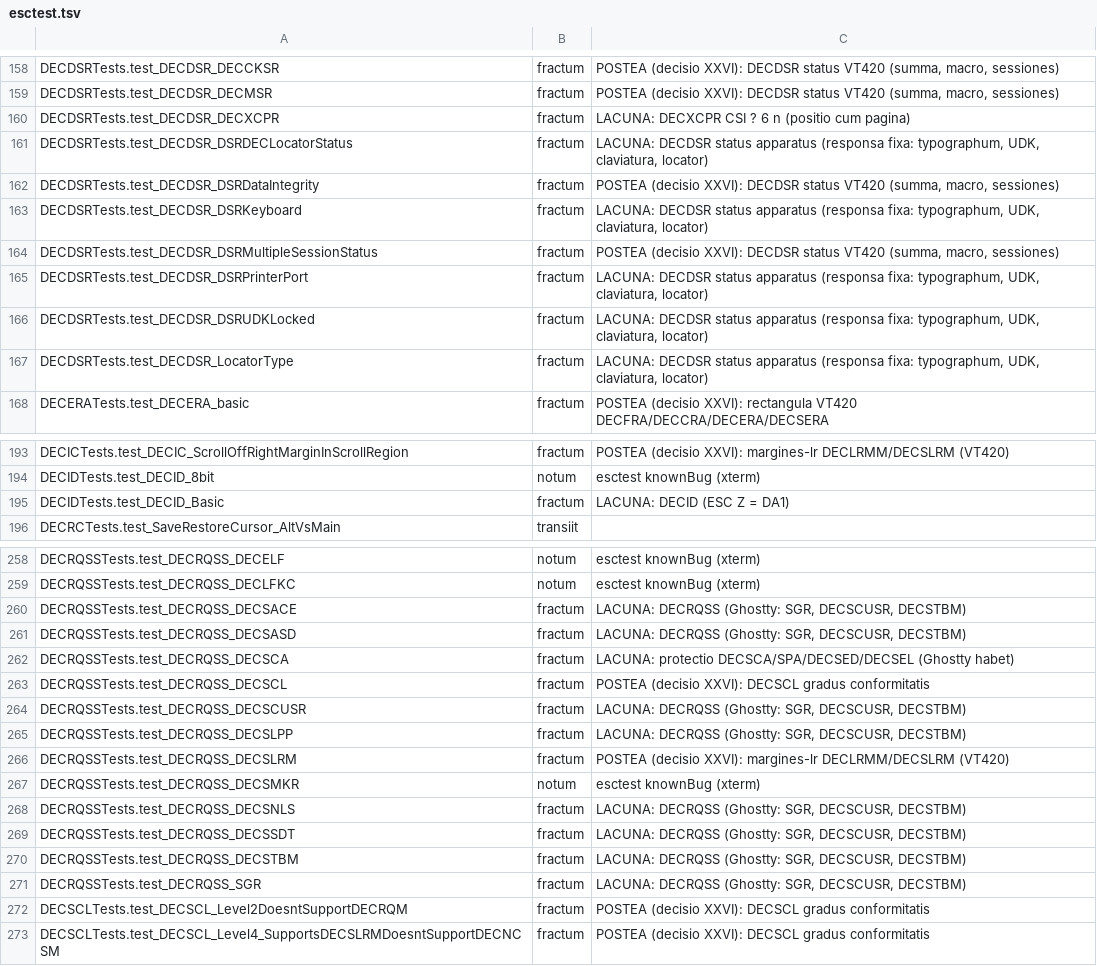
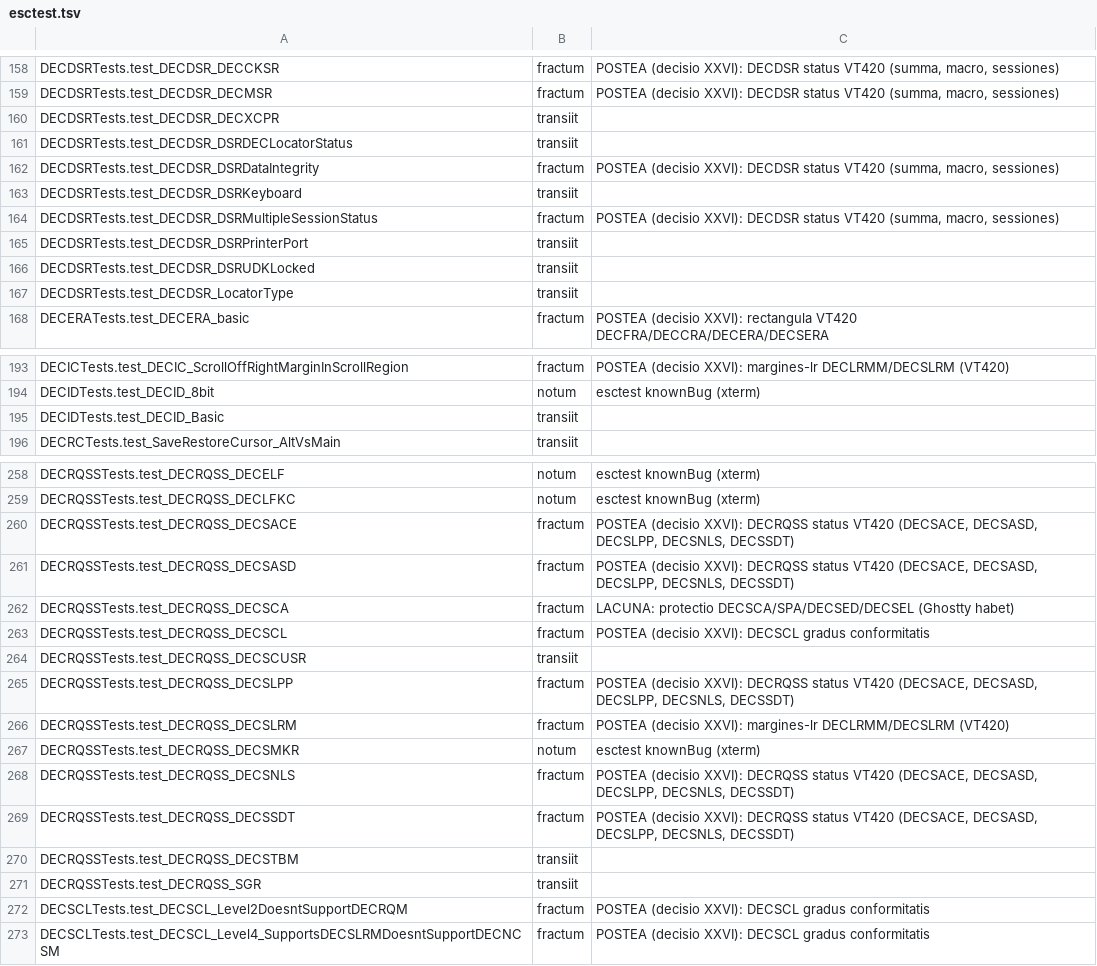
Before and after one commit to farant/rhubarb, a TSV file: probationes/fixa/aemulator/esctest.tsv, drawn as a sheet; only a part is shown, gaps mark what is left out; the diff covers the shown part only.

```diff
--- a/probationes/fixa/aemulator/esctest.tsv
+++ b/probationes/fixa/aemulator/esctest.tsv
@@ -159,10 +159,10 @@ DECDSRTests.test_DECDSR_DECCKSR	fractum	POSTEA (decisio XXVI): DECDSR status VT4
 DECDSRTests.test_DECDSR_DECMSR	fractum	POSTEA (decisio XXVI): DECDSR status VT420 (summa, macro, sessiones)
-DECDSRTests.test_DECDSR_DECXCPR	fractum	LACUNA: DECXCPR CSI ? 6 n (positio cum pagina)
-DECDSRTests.test_DECDSR_DSRDECLocatorStatus	fractum	LACUNA: DECDSR status apparatus (responsa fixa: typographum, UDK, claviatura, locator)
+DECDSRTests.test_DECDSR_DECXCPR	transiit	
+DECDSRTests.test_DECDSR_DSRDECLocatorStatus	transiit	
 DECDSRTests.test_DECDSR_DSRDataIntegrity	fractum	POSTEA (decisio XXVI): DECDSR status VT420 (summa, macro, sessiones)
-DECDSRTests.test_DECDSR_DSRKeyboard	fractum	LACUNA: DECDSR status apparatus (responsa fixa: typographum, UDK, claviatura, locator)
+DECDSRTests.test_DECDSR_DSRKeyboard	transiit	
 DECDSRTests.test_DECDSR_DSRMultipleSessionStatus	fractum	POSTEA (decisio XXVI): DECDSR status VT420 (summa, macro, sessiones)
-DECDSRTests.test_DECDSR_DSRPrinterPort	fractum	LACUNA: DECDSR status apparatus (responsa fixa: typographum, UDK, claviatura, locator)
-DECDSRTests.test_DECDSR_DSRUDKLocked	fractum	LACUNA: DECDSR status apparatus (responsa fixa: typographum, UDK, claviatura, locator)
-DECDSRTests.test_DECDSR_LocatorType	fractum	LACUNA: DECDSR status apparatus (responsa fixa: typographum, UDK, claviatura, locator)
+DECDSRTests.test_DECDSR_DSRPrinterPort	transiit	
+DECDSRTests.test_DECDSR_DSRUDKLocked	transiit	
+DECDSRTests.test_DECDSR_LocatorType	transiit	
 DECERATests.test_DECERA_basic	fractum	POSTEA (decisio XXVI): rectangula VT420 DECFRA/DECCRA/DECERA/DECSERA
@@ -194,3 +194,3 @@ DECICTests.test_DECIC_ScrollOffRightMarginInScrollRegion	fractum	POSTEA (decisio
 DECIDTests.test_DECID_8bit	notum	esctest knownBug (xterm)
-DECIDTests.test_DECID_Basic	fractum	LACUNA: DECID (ESC Z = DA1)
+DECIDTests.test_DECID_Basic	transiit	
 DECRCTests.test_SaveRestoreCursor_AltVsMain	transiit	
@@ -259,14 +259,14 @@ DECRQSSTests.test_DECRQSS_DECELF	notum	esctest knownBug (xterm)
 DECRQSSTests.test_DECRQSS_DECLFKC	notum	esctest knownBug (xterm)
-DECRQSSTests.test_DECRQSS_DECSACE	fractum	LACUNA: DECRQSS (Ghostty: SGR, DECSCUSR, DECSTBM)
-DECRQSSTests.test_DECRQSS_DECSASD	fractum	LACUNA: DECRQSS (Ghostty: SGR, DECSCUSR, DECSTBM)
+DECRQSSTests.test_DECRQSS_DECSACE	fractum	POSTEA (decisio XXVI): DECRQSS status VT420 (DECSACE, DECSASD, DECSLPP, DECSNLS, DECSSDT)
+DECRQSSTests.test_DECRQSS_DECSASD	fractum	POSTEA (decisio XXVI): DECRQSS status VT420 (DECSACE, DECSASD, DECSLPP, DECSNLS, DECSSDT)
 DECRQSSTests.test_DECRQSS_DECSCA	fractum	LACUNA: protectio DECSCA/SPA/DECSED/DECSEL (Ghostty habet)
 DECRQSSTests.test_DECRQSS_DECSCL	fractum	POSTEA (decisio XXVI): DECSCL gradus conformitatis
-DECRQSSTests.test_DECRQSS_DECSCUSR	fractum	LACUNA: DECRQSS (Ghostty: SGR, DECSCUSR, DECSTBM)
-DECRQSSTests.test_DECRQSS_DECSLPP	fractum	LACUNA: DECRQSS (Ghostty: SGR, DECSCUSR, DECSTBM)
+DECRQSSTests.test_DECRQSS_DECSCUSR	transiit	
+DECRQSSTests.test_DECRQSS_DECSLPP	fractum	POSTEA (decisio XXVI): DECRQSS status VT420 (DECSACE, DECSASD, DECSLPP, DECSNLS, DECSSDT)
 DECRQSSTests.test_DECRQSS_DECSLRM	fractum	POSTEA (decisio XXVI): margines-lr DECLRMM/DECSLRM (VT420)
 DECRQSSTests.test_DECRQSS_DECSMKR	notum	esctest knownBug (xterm)
-DECRQSSTests.test_DECRQSS_DECSNLS	fractum	LACUNA: DECRQSS (Ghostty: SGR, DECSCUSR, DECSTBM)
-DECRQSSTests.test_DECRQSS_DECSSDT	fractum	LACUNA: DECRQSS (Ghostty: SGR, DECSCUSR, DECSTBM)
-DECRQSSTests.test_DECRQSS_DECSTBM	fractum	LACUNA: DECRQSS (Ghostty: SGR, DECSCUSR, DECSTBM)
-DECRQSSTests.test_DECRQSS_SGR	fractum	LACUNA: DECRQSS (Ghostty: SGR, DECSCUSR, DECSTBM)
+DECRQSSTests.test_DECRQSS_DECSNLS	fractum	POSTEA (decisio XXVI): DECRQSS status VT420 (DECSACE, DECSASD, DECSLPP, DECSNLS, DECSSDT)
+DECRQSSTests.test_DECRQSS_DECSSDT	fractum	POSTEA (decisio XXVI): DECRQSS status VT420 (DECSACE, DECSASD, DECSLPP, DECSNLS, DECSSDT)
+DECRQSSTests.test_DECRQSS_DECSTBM	transiit	
+DECRQSSTests.test_DECRQSS_SGR	transiit	
 DECSCLTests.test_DECSCL_Level2DoesntSupportDECRQM	fractum	POSTEA (decisio XXVI): DECSCL gradus conformitatis
```
Also changed, not shown: 8 edited cells elsewhere in this file, 10 other files.
